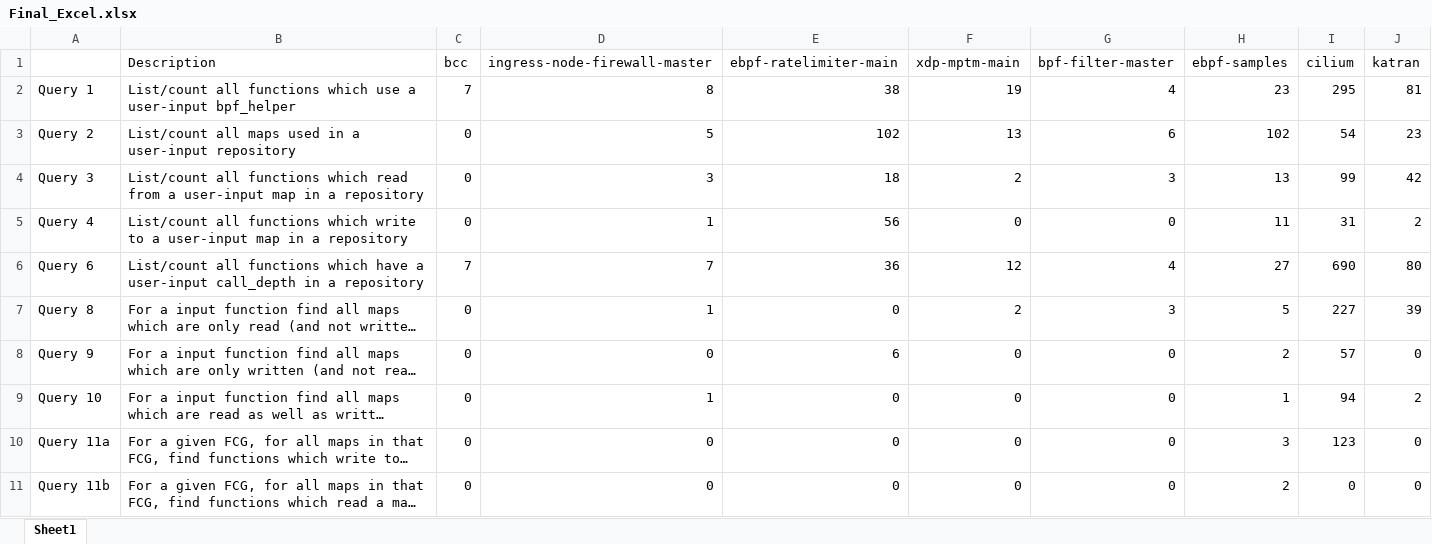
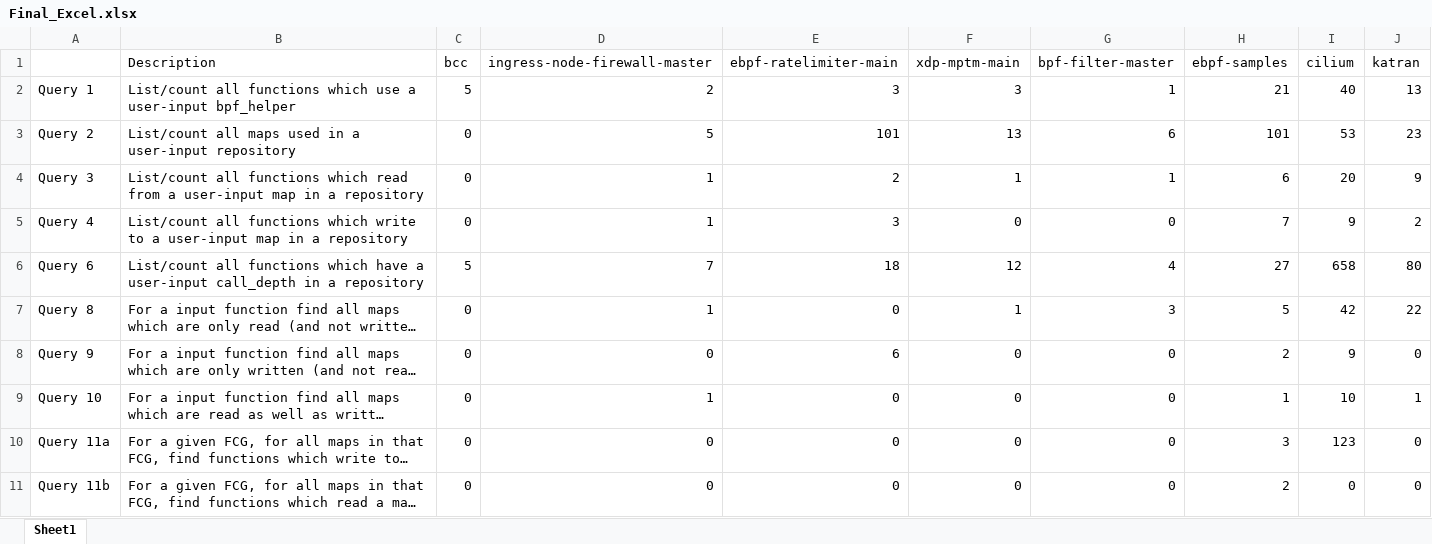
Before and after one commit to eBPFDevSecTools/annotations-tools, an Excel workbook: Query_CSVs/Final_Excel.xlsx, sheet Sheet1, drawn as a sheet; only a part is shown; long unchanged cells end in …; values as stored, in another font and other column widths than the file's, no borders; the diff names each change by its address in the sheet, - before the commit and + after, or states it on an @@ line.

```diff
--- a/Query_CSVs/Final_Excel.xlsx (sheet Sheet1)
+++ b/Query_CSVs/Final_Excel.xlsx (sheet Sheet1)
-C2 (bcc): 7
+C2 (bcc): 5
-D2 (ingress-node-firewall-master): 8
+D2 (ingress-node-firewall-master): 2
-E2 (ebpf-ratelimiter-main): 38
+E2 (ebpf-ratelimiter-main): 3
-F2 (xdp-mptm-main): 19
+F2 (xdp-mptm-main): 3
-G2 (bpf-filter-master): 4
+G2 (bpf-filter-master): 1
-H2 (ebpf-samples): 23
+H2 (ebpf-samples): 21
-I2 (cilium): 295
+I2 (cilium): 40
-J2 (katran): 81
+J2 (katran): 13
-E3 (ebpf-ratelimiter-main): 102
+E3 (ebpf-ratelimiter-main): 101
-H3 (ebpf-samples): 102
+H3 (ebpf-samples): 101
-I3 (cilium): 54
+I3 (cilium): 53
-D4 (ingress-node-firewall-master): 3
+D4 (ingress-node-firewall-master): 1
-E4 (ebpf-ratelimiter-main): 18
+E4 (ebpf-ratelimiter-main): 2
-F4 (xdp-mptm-main): 2
+F4 (xdp-mptm-main): 1
-G4 (bpf-filter-master): 3
+G4 (bpf-filter-master): 1
-H4 (ebpf-samples): 13
+H4 (ebpf-samples): 6
-I4 (cilium): 99
+I4 (cilium): 20
-J4 (katran): 42
+J4 (katran): 9
-E5 (ebpf-ratelimiter-main): 56
+E5 (ebpf-ratelimiter-main): 3
-H5 (ebpf-samples): 11
+H5 (ebpf-samples): 7
-I5 (cilium): 31
+I5 (cilium): 9
-C6 (bcc): 7
+C6 (bcc): 5
-E6 (ebpf-ratelimiter-main): 36
+E6 (ebpf-ratelimiter-main): 18
-I6 (cilium): 690
+I6 (cilium): 658
-F7 (xdp-mptm-main): 2
+F7 (xdp-mptm-main): 1
-I7 (cilium): 227
+I7 (cilium): 42
-J7 (katran): 39
+J7 (katran): 22
-I8 (cilium): 57
+I8 (cilium): 9
-I9 (cilium): 94
+I9 (cilium): 10
-J9 (katran): 2
+J9 (katran): 1
```
Also changed, not shown: 12 other files.
